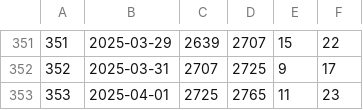
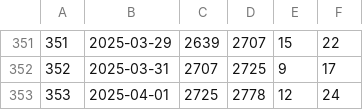
Before and after one commit to jwherring/ShellScripts, a TSV file: fifteendays/daylog.tsv, drawn as a sheet; only a part is shown, gaps mark what is left out.

Commit message:
2025-04-01

```diff
--- a/fifteendays/daylog.tsv
+++ b/fifteendays/daylog.tsv
@@ -352,2 +352,2 @@
 352	2025-03-31	2707	2725	9	17
-353	2025-04-01	2725	2765	11	23
+353	2025-04-01	2725	2778	12	24
```
